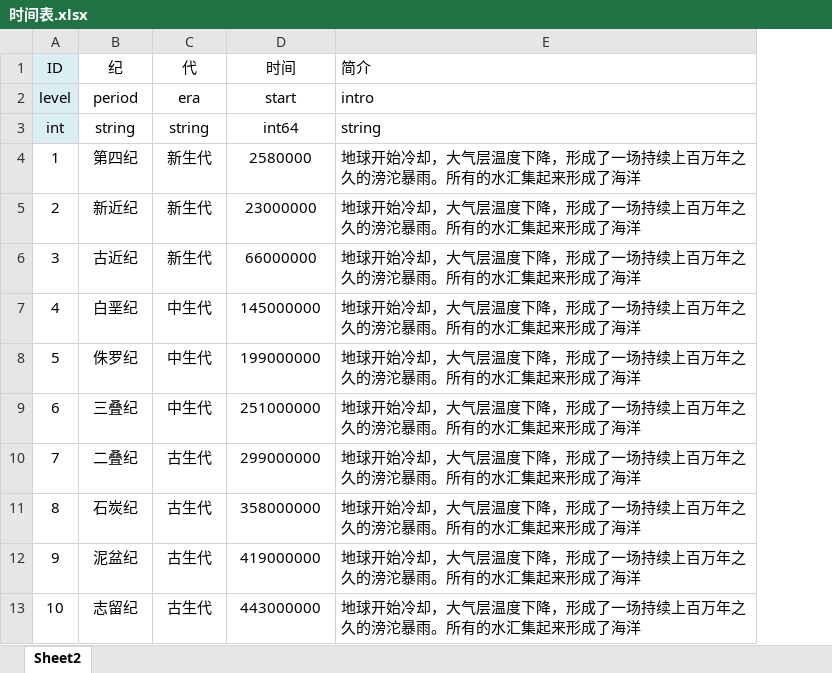
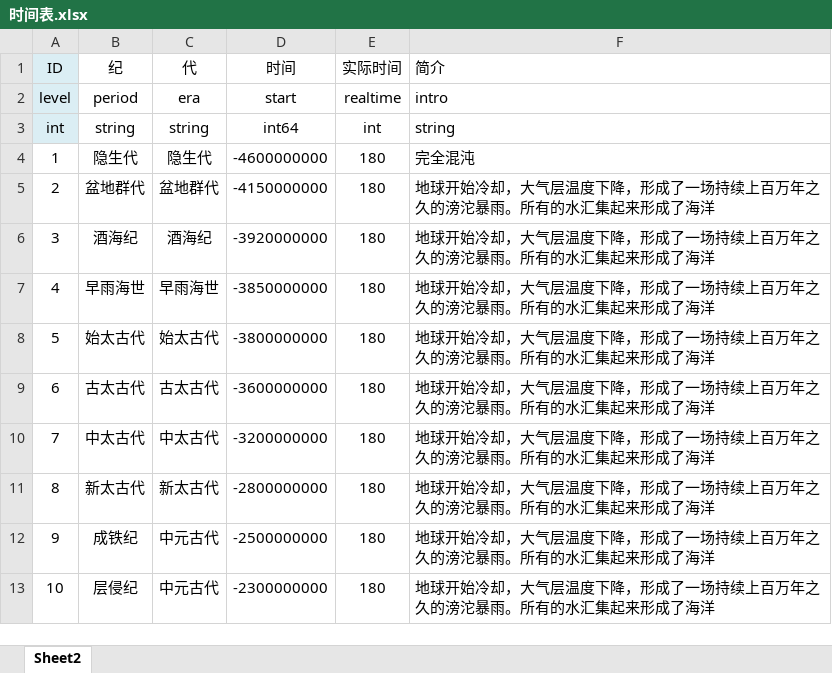
Before and after one commit to nnoldman/FFDesign, an Excel workbook: chinese/时间表.xlsx, sheet Sheet2, drawn as a sheet; only a part is shown; values as stored, in another font and other column widths than the file's, no borders; addresses are those after the commit; the diff covers the shown part only; the diff names each change by its address in the sheet, - before the commit and + after, or states it on an @@ line.

```diff
--- a/chinese/时间表.xlsx (sheet Sheet2)
+++ b/chinese/时间表.xlsx (sheet Sheet2)
+column E (实际时间), rows 2-13: realtime | int | 180 | 180 | 180 | 180 | 180 | 180 | 180 | 180 | 180 | 180
-B4 (纪): 第四纪
+B4 (纪): 隐生代
-C4 (代): 新生代
+C4 (代): 隐生代
-D4 (时间): 2580000
+D4 (时间): -4600000000
-F4 (简介): 地球开始冷却，大气层温度下降，形成了一场持续上百万年之久的滂沱暴雨。所有的水汇集起来形成了海洋
+F4 (简介): 完全混沌
-B5 (纪): 新近纪
+B5 (纪): 盆地群代
-C5 (代): 新生代
+C5 (代): 盆地群代
-D5 (时间): 23000000
+D5 (时间): -4150000000
-B6 (纪): 古近纪
+B6 (纪): 酒海纪
-C6 (代): 新生代
+C6 (代): 酒海纪
-D6 (时间): 66000000
+D6 (时间): -3920000000
-B7 (纪): 白垩纪
+B7 (纪): 早雨海世
-C7 (代): 中生代
+C7 (代): 早雨海世
-D7 (时间): 145000000
+D7 (时间): -3850000000
-B8 (纪): 侏罗纪
+B8 (纪): 始太古代
-C8 (代): 中生代
+C8 (代): 始太古代
-D8 (时间): 199000000
+D8 (时间): -3800000000
-B9 (纪): 三叠纪
+B9 (纪): 古太古代
-C9 (代): 中生代
+C9 (代): 古太古代
-D9 (时间): 251000000
+D9 (时间): -3600000000
-B10 (纪): 二叠纪
+B10 (纪): 中太古代
-C10 (代): 古生代
+C10 (代): 中太古代
-D10 (时间): 299000000
+D10 (时间): -3200000000
-B11 (纪): 石炭纪
+B11 (纪): 新太古代
-C11 (代): 古生代
+C11 (代): 新太古代
-D11 (时间): 358000000
+D11 (时间): -2800000000
-B12 (纪): 泥盆纪
+B12 (纪): 成铁纪
-C12:C13 (代): 古生代
+C12:C13 (代): 中元古代
-D12 (时间): 419000000
+D12 (时间): -2500000000
-B13 (纪): 志留纪
+B13 (纪): 层侵纪
-D13 (时间): 443000000
+D13 (时间): -2300000000
```
Also changed, not shown: 61 edited cells elsewhere in this sheet, 8 other files.
